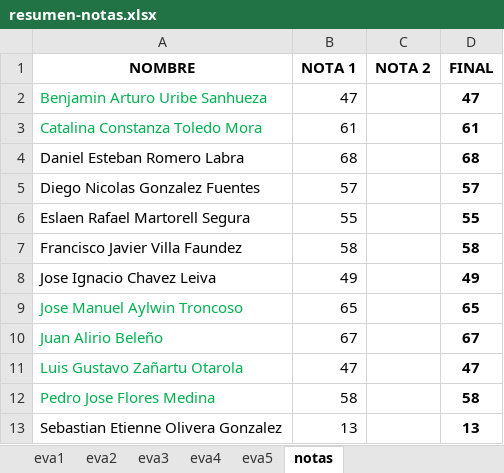
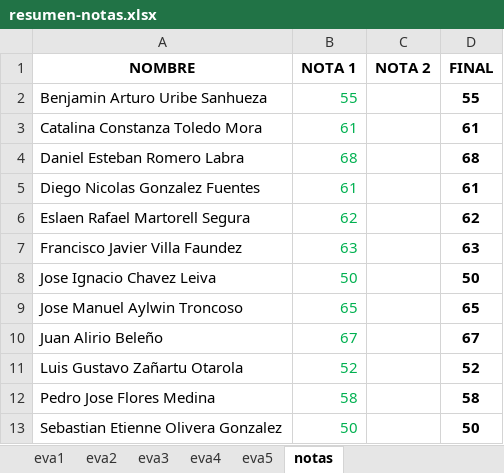
Before and after one commit to cdvelop/secure-programming, an Excel workbook: resumen-notas.xlsx, sheet notas, drawn as a sheet; values as stored, in another font and other column widths than the file's, no borders; the diff names each change by its address in the sheet, - before the commit and + after, or states it on an @@ line.

```diff
--- a/resumen-notas.xlsx (sheet notas)
+++ b/resumen-notas.xlsx (sheet notas)
-A2:A3 text colour: #00B050
+A2:A3 text colour: black
-B2 (NOTA 1): 47
+B2 (NOTA 1): 55
-B2:B13 text colour: black
+B2:B13 text colour: #00B050
-D2 (FINAL): 47
+D2 (FINAL): 55
-B5 (NOTA 1): 57
+B5 (NOTA 1): 61
-D5 (FINAL): 57
+D5 (FINAL): 61
-B6 (NOTA 1): 55
+B6 (NOTA 1): 62
-D6 (FINAL): 55
+D6 (FINAL): 62
-B7 (NOTA 1): 58
+B7 (NOTA 1): 63
-D7 (FINAL): 58
+D7 (FINAL): 63
-B8 (NOTA 1): 49
+B8 (NOTA 1): 50
-D8 (FINAL): 49
+D8 (FINAL): 50
-A9:A12 text colour: #00B050
+A9:A12 text colour: black
-B11 (NOTA 1): 47
+B11 (NOTA 1): 52
-D11 (FINAL): 47
+D11 (FINAL): 52
-B13 (NOTA 1): 13
+B13 (NOTA 1): 50
-D13 (FINAL): 13
+D13 (FINAL): 50
```
Also changed, not shown: sheet eva3, sheet eva4, sheet eva2, sheet eva5.
